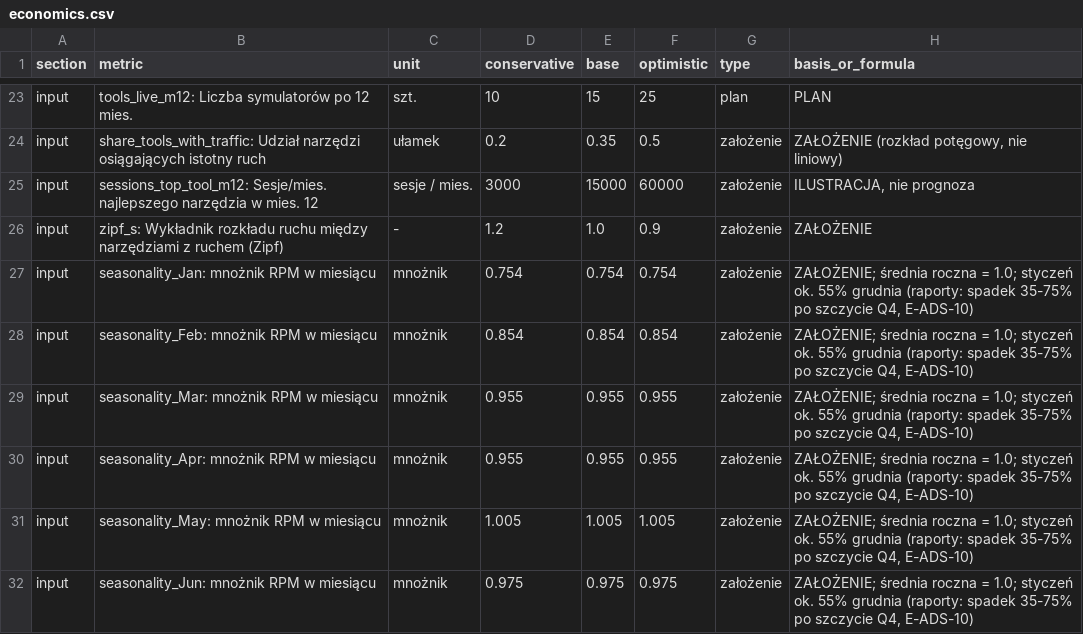
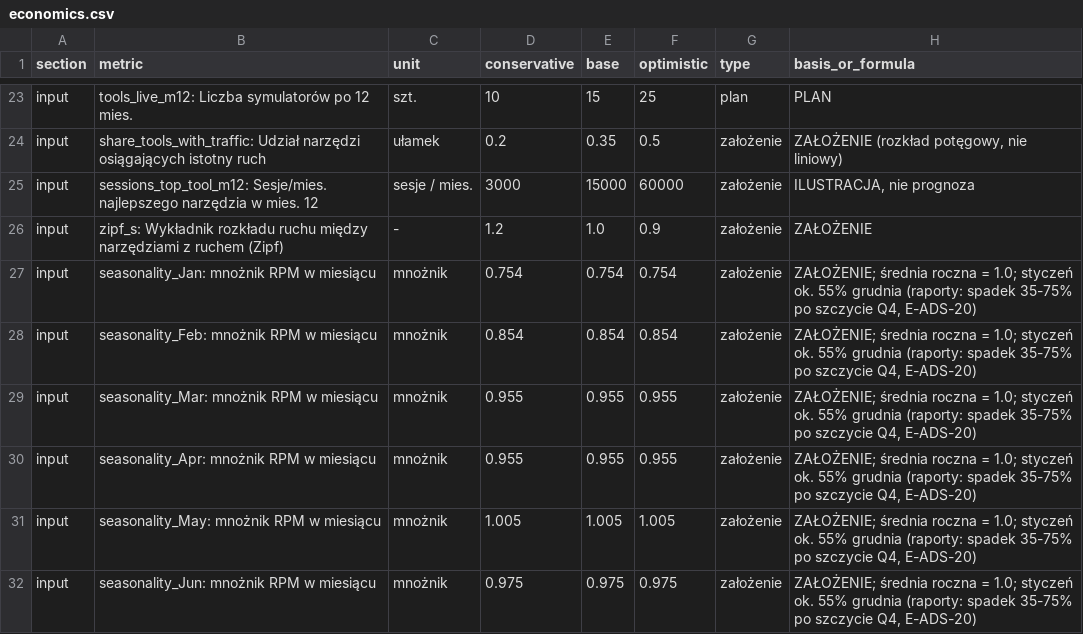
Before and after one commit to serafinkodano/trackal, a CSV file: research/economics.csv, drawn as a sheet; only a part is shown, gaps mark what is left out; the diff covers the shown part only.

```diff
--- a/research/economics.csv
+++ b/research/economics.csv
@@ -26,7 +26,7 @@ input,sessions_top_tool_m12: Sesje/mies. najlepszego narzędzia w mies. 12,sesje
 input,zipf_s: Wykładnik rozkładu ruchu między narzędziami z ruchem (Zipf),-,1.2,1.0,0.9,założenie,ZAŁOŻENIE
-input,seasonality_Jan: mnożnik RPM w miesiącu,mnożnik,0.754,0.754,0.754,założenie,"ZAŁOŻENIE; średnia roczna = 1.0; styczeń ok. 55% grudnia (raporty: spadek 35-75% po szczycie Q4, E-ADS-10)"
-input,seasonality_Feb: mnożnik RPM w miesiącu,mnożnik,0.854,0.854,0.854,założenie,"ZAŁOŻENIE; średnia roczna = 1.0; styczeń ok. 55% grudnia (raporty: spadek 35-75% po szczycie Q4, E-ADS-10)"
-input,seasonality_Mar: mnożnik RPM w miesiącu,mnożnik,0.955,0.955,0.955,założenie,"ZAŁOŻENIE; średnia roczna = 1.0; styczeń ok. 55% grudnia (raporty: spadek 35-75% po szczycie Q4, E-ADS-10)"
-input,seasonality_Apr: mnożnik RPM w miesiącu,mnożnik,0.955,0.955,0.955,założenie,"ZAŁOŻENIE; średnia roczna = 1.0; styczeń ok. 55% grudnia (raporty: spadek 35-75% po szczycie Q4, E-ADS-10)"
-input,seasonality_May: mnożnik RPM w miesiącu,mnożnik,1.005,1.005,1.005,założenie,"ZAŁOŻENIE; średnia roczna = 1.0; styczeń ok. 55% grudnia (raporty: spadek 35-75% po szczycie Q4, E-ADS-10)"
-input,seasonality_Jun: mnożnik RPM w miesiącu,mnożnik,0.975,0.975,0.975,założenie,"ZAŁOŻENIE; średnia roczna = 1.0; styczeń ok. 55% grudnia (raporty: spadek 35-75% po szczycie Q4, E-ADS-10)"
+input,seasonality_Jan: mnożnik RPM w miesiącu,mnożnik,0.754,0.754,0.754,założenie,"ZAŁOŻENIE; średnia roczna = 1.0; styczeń ok. 55% grudnia (raporty: spadek 35-75% po szczycie Q4, E-ADS-20)"
+input,seasonality_Feb: mnożnik RPM w miesiącu,mnożnik,0.854,0.854,0.854,założenie,"ZAŁOŻENIE; średnia roczna = 1.0; styczeń ok. 55% grudnia (raporty: spadek 35-75% po szczycie Q4, E-ADS-20)"
+input,seasonality_Mar: mnożnik RPM w miesiącu,mnożnik,0.955,0.955,0.955,założenie,"ZAŁOŻENIE; średnia roczna = 1.0; styczeń ok. 55% grudnia (raporty: spadek 35-75% po szczycie Q4, E-ADS-20)"
+input,seasonality_Apr: mnożnik RPM w miesiącu,mnożnik,0.955,0.955,0.955,założenie,"ZAŁOŻENIE; średnia roczna = 1.0; styczeń ok. 55% grudnia (raporty: spadek 35-75% po szczycie Q4, E-ADS-20)"
+input,seasonality_May: mnożnik RPM w miesiącu,mnożnik,1.005,1.005,1.005,założenie,"ZAŁOŻENIE; średnia roczna = 1.0; styczeń ok. 55% grudnia (raporty: spadek 35-75% po szczycie Q4, E-ADS-20)"
+input,seasonality_Jun: mnożnik RPM w miesiącu,mnożnik,0.975,0.975,0.975,założenie,"ZAŁOŻENIE; średnia roczna = 1.0; styczeń ok. 55% grudnia (raporty: spadek 35-75% po szczycie Q4, E-ADS-20)"
```
Also changed, not shown: 18 edited cells elsewhere in this file, 5 other files.
